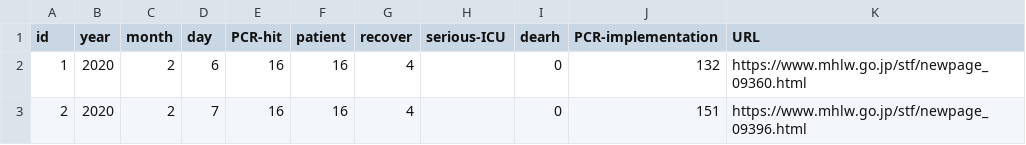
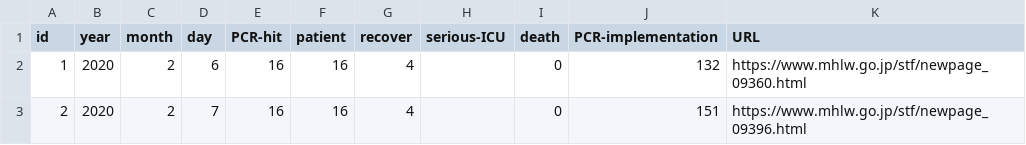
Before and after one commit to kaz-ogiwara/covid19, a CSV file: data/summary.csv, drawn as a sheet; only a part is shown.

Commit message:
Update summary.csv

```diff
--- a/data/summary.csv
+++ b/data/summary.csv
@@ -1,2 +1,2 @@
-id,year,month,day,PCR-hit,patient,recover,serious-ICU,dearh,PCR-implementation,URL
+id,year,month,day,PCR-hit,patient,recover,serious-ICU,death,PCR-implementation,URL
 1,2020,2,6,16,16,4,,0,132,https://www.mhlw.go.jp/stf/newpage_09360.html
```
